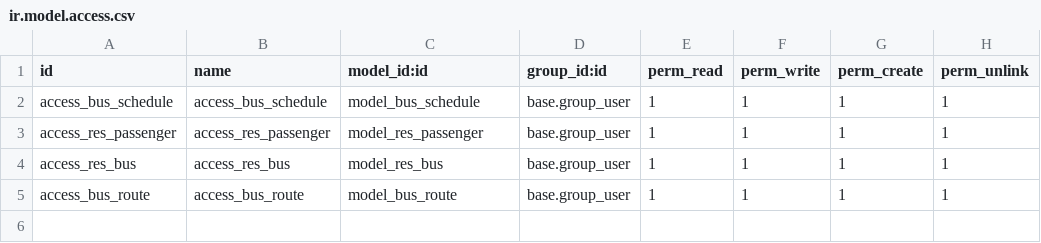
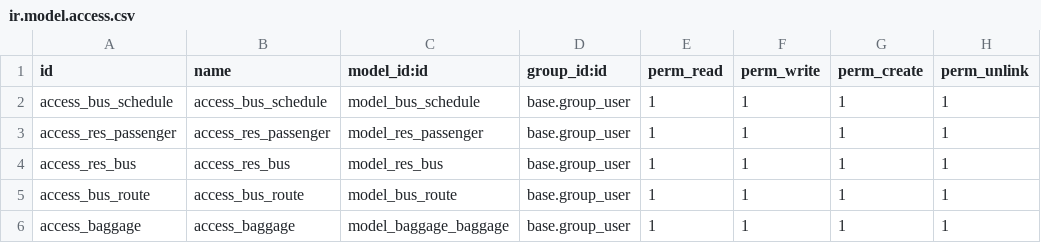
Before and after one commit to moaibad/training-odoo, a CSV file: fi_training_odoo/security/ir.model.access.csv, drawn as a sheet.

Commit message:
add baggage model

```diff
--- a/fi_training_odoo/security/ir.model.access.csv
+++ b/fi_training_odoo/security/ir.model.access.csv
@@ -5 +5,2 @@ access_res_bus,access_res_bus,model_res_bus,base.group_user,1,1,1,1
 access_bus_route,access_bus_route,model_bus_route,base.group_user,1,1,1,1
+access_baggage,access_baggage,model_baggage_baggage,base.group_user,1,1,1,1
```
Also changed, not shown: 5 other files.
